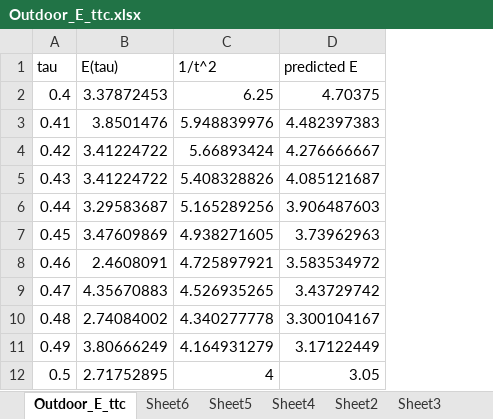
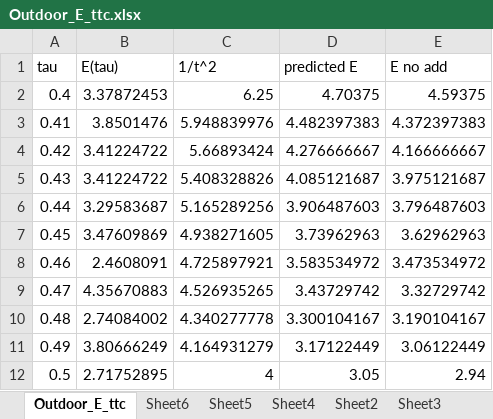
Before and after one commit to jessecoleman/pedestrian-interactions, an Excel workbook: data/Outdoor_E_ttc.xlsx, sheet Outdoor_E_ttc, drawn as a sheet; only a part is shown; values as stored, in another font and other column widths than the file's, no borders; charts and pictures not drawn; the diff names each change by its address in the sheet, - before the commit and + after, or states it on an @@ line.

Commit message:
added non-constant log regression

```diff
--- a/data/Outdoor_E_ttc.xlsx (sheet Outdoor_E_ttc)
+++ b/data/Outdoor_E_ttc.xlsx (sheet Outdoor_E_ttc)
+column E (E no add), rows 2-12: 4.59375 | 4.372397383 | 4.166666667 | 3.975121687 | 3.796487603 | 3.62962963 | 3.473534972 | 3.32729742 | 3.190104167 | 3.06122449 | 2.94
```
Also changed, not shown: charts or pictures.
